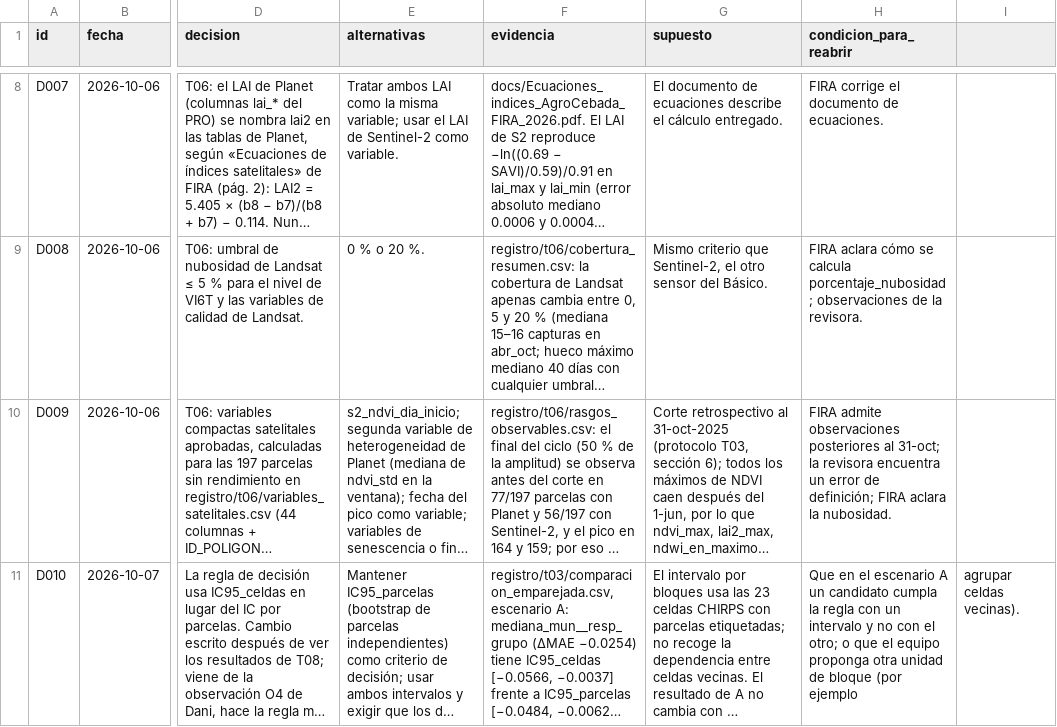
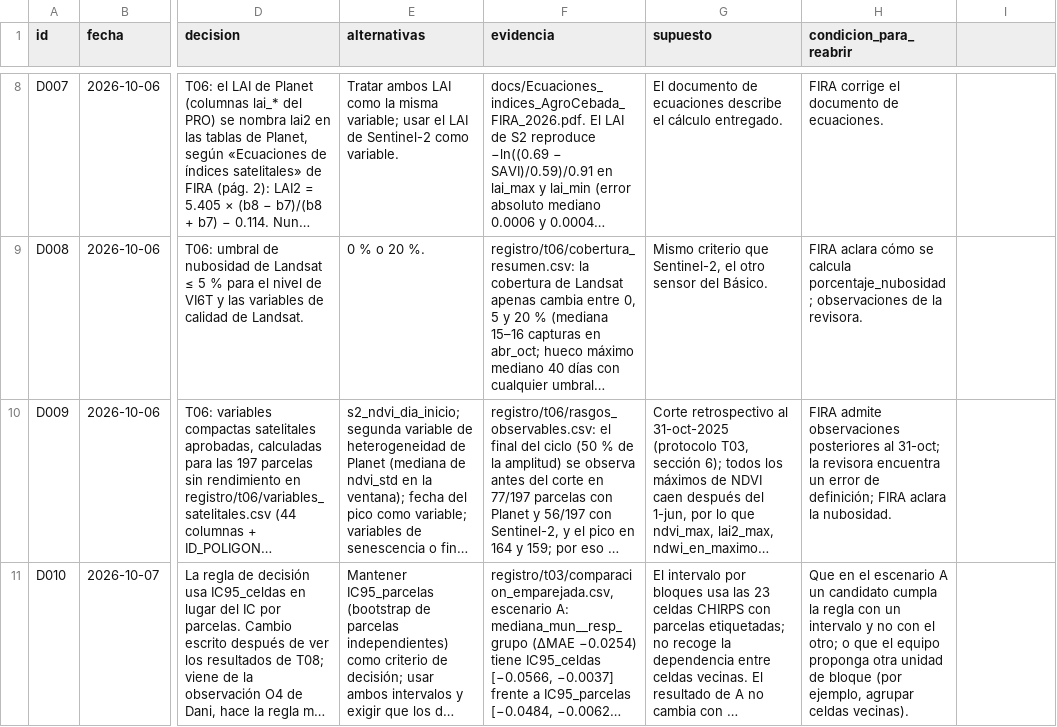
Before and after one commit to danielalira20/AgroCebada-2026, a CSV file: registro/decisiones.csv, drawn as a sheet; only a part is shown, gaps mark what is left out; long unchanged cells end in …; the diff names each change by its address in the sheet, - before the commit and + after, or states it on an @@ line.

Commit message:
Corregir comillas en la condición para reabrir de D010

```diff
--- a/registro/decisiones.csv
+++ b/registro/decisiones.csv
-H11 (condicion_para_reabrir): …bloque (por ejemplo
+H11 (condicion_para_reabrir): …bloque (por ejemplo, agrupar celdas vecinas).
-I11: agrupar celdas vecinas).
+I11: (empty)
```
